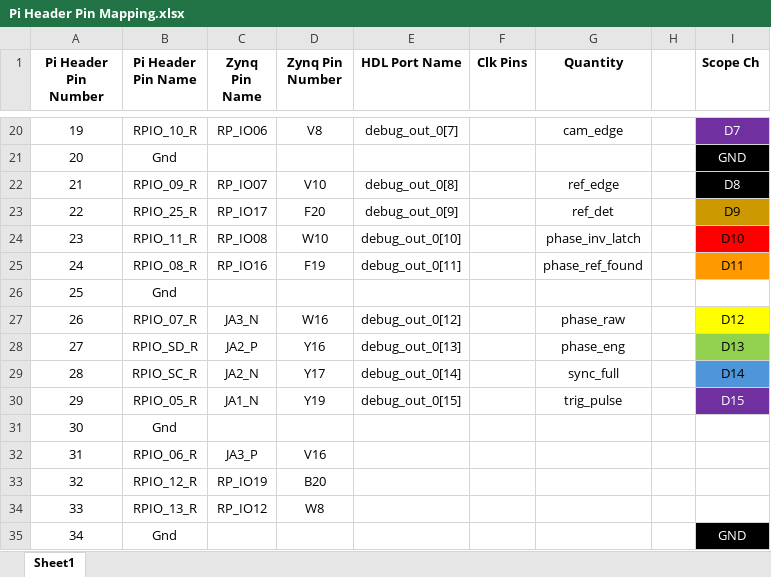
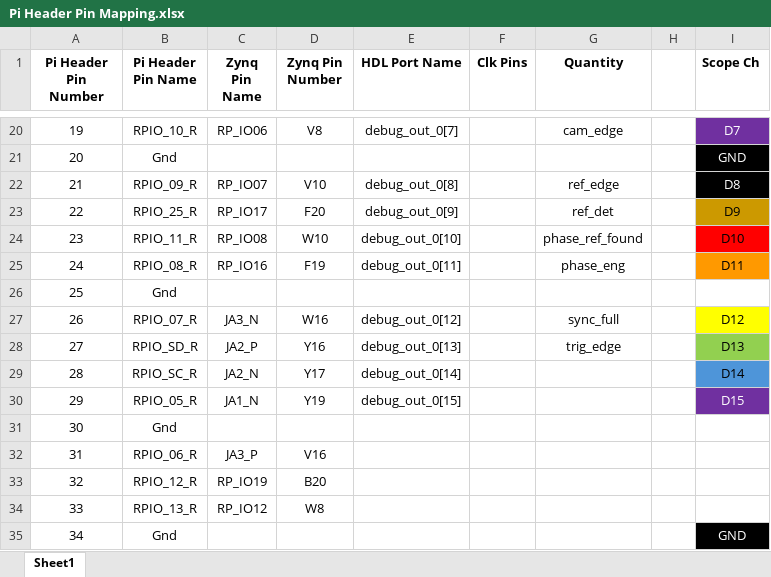
Before and after one commit to eddnshoulders/Angus, an Excel workbook: docs/Pi Header Pin Mapping.xlsx, sheet Sheet1, drawn as a sheet; only a part is shown, gaps mark what is left out; values as stored, in another font and other column widths than the file's, no borders; the diff names each change by its address in the sheet, - before the commit and + after, or states it on an @@ line.

```diff
--- a/docs/Pi Header Pin Mapping.xlsx (sheet Sheet1)
+++ b/docs/Pi Header Pin Mapping.xlsx (sheet Sheet1)
-G24 (Quantity): phase_inv_latch
+G24 (Quantity): phase_ref_found
-G25 (Quantity): phase_ref_found
+G25 (Quantity): phase_eng
-G27 (Quantity): phase_raw
+G27 (Quantity): sync_full
-G28 (Quantity): phase_eng
+G28 (Quantity): trig_edge
-G29 (Quantity): sync_full
+G29 (Quantity): (empty)
-G30 (Quantity): trig_pulse
+G30 (Quantity): (empty)
```
Also changed, not shown: 2 other files.
